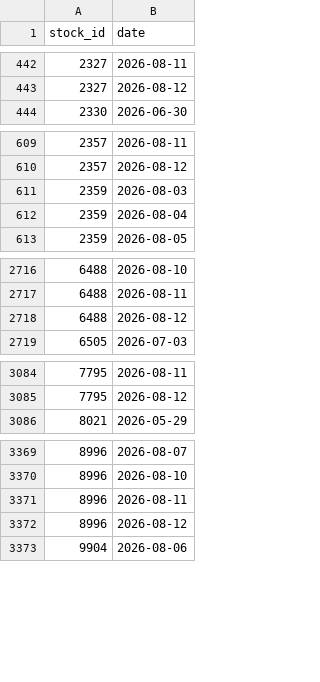
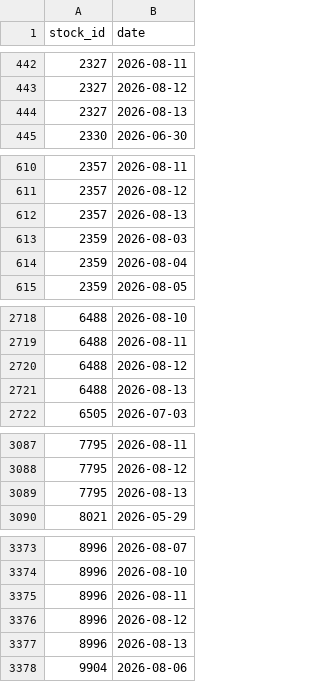
Before and after one commit to ZDYoyoyo/stock, a CSV file: data/history/broker_profile_seen.csv, drawn as a sheet; only a part is shown, gaps mark what is left out.

```diff
--- a/data/history/broker_profile_seen.csv
+++ b/data/history/broker_profile_seen.csv
@@ -443,2 +443,3 @@ stock_id,date
 2327,2026-08-12
+2327,2026-08-13
 2330,2026-06-30
@@ -610,2 +611,3 @@ stock_id,date
 2357,2026-08-12
+2357,2026-08-13
 2359,2026-08-03
@@ -2718,2 +2720,3 @@ stock_id,date
 6488,2026-08-12
+6488,2026-08-13
 6505,2026-07-03
@@ -3085,2 +3088,3 @@ stock_id,date
 7795,2026-08-12
+7795,2026-08-13
 8021,2026-05-29
@@ -3372,2 +3376,3 @@ stock_id,date
 8996,2026-08-12
+8996,2026-08-13
 9904,2026-08-06
```
Also changed, not shown: data/history/broker_profile.csv, data/history/picks.csv, 1 other file.
